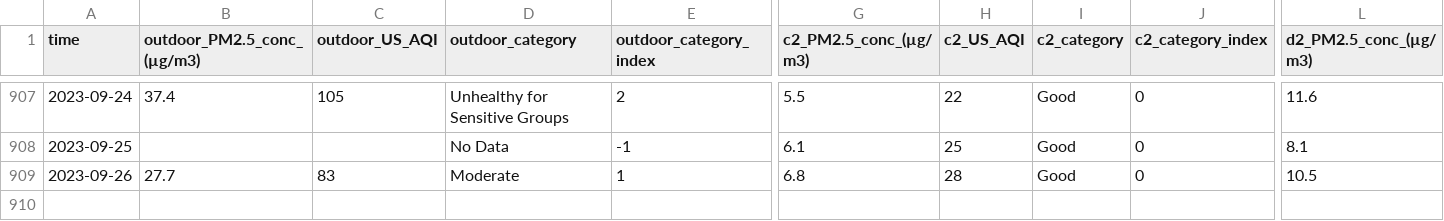
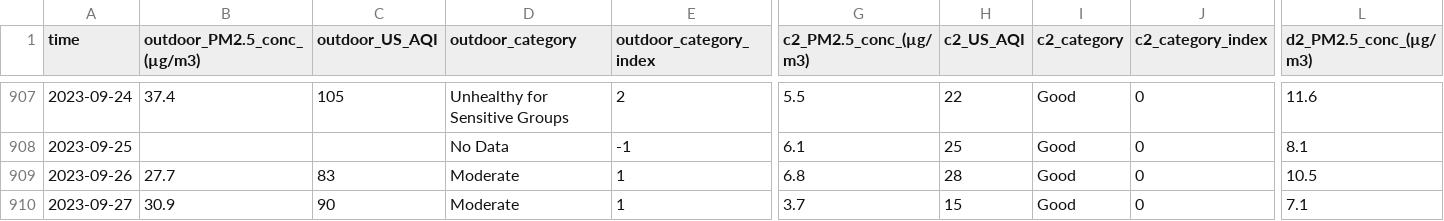
Before and after one commit to RitinDev/CITIES-data-scraper-test, a CSV file: air-quality/air-quality-daily.csv, drawn as a sheet; only a part is shown, gaps mark what is left out; rows hold the shown columns only; the diff names each change by its address in the sheet, - before the commit and + after, or states it on an @@ line.

```diff
--- a/air-quality/air-quality-daily.csv
+++ b/air-quality/air-quality-daily.csv
+row 910: 2023-09-27 | 30.9 | 90 | Moderate | 1 | 3.7 | 15 | Good | 0 | 7.1
```
Also changed, not shown: 2 other files.
